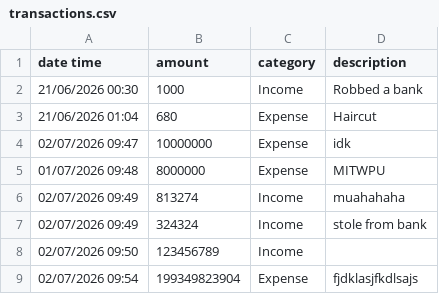
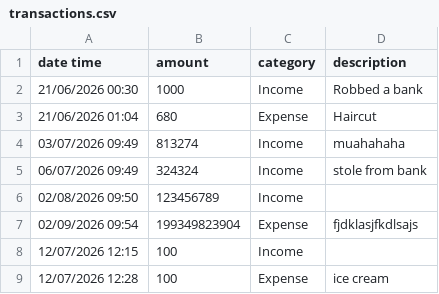
Before and after one commit to lishacodesgames/Transaction-Tracker, a CSV file: transactions.csv, drawn as a sheet.

```diff
--- a/transactions.csv
+++ b/transactions.csv
@@ -3,7 +3,7 @@ date time,amount,category,description
 21/06/2026 01:04,680,Expense,Haircut
-02/07/2026 09:47,10000000,Expense,idk
-01/07/2026 09:48,8000000,Expense,MITWPU
-02/07/2026 09:49,813274,Income,muahahaha
-02/07/2026 09:49,324324,Income,stole from bank
-02/07/2026 09:50,123456789,Income,
-02/07/2026 09:54,199349823904,Expense,fjdklasjfkdlsajs
+03/07/2026 09:49,813274,Income,muahahaha
+06/07/2026 09:49,324324,Income,stole from bank
+02/08/2026 09:50,123456789,Income,
+02/09/2026 09:54,199349823904,Expense,fjdklasjfkdlsajs
+12/07/2026 12:15,100,Income,
+12/07/2026 12:28,100,Expense,ice cream
```
Also changed, not shown: 4 other files.
